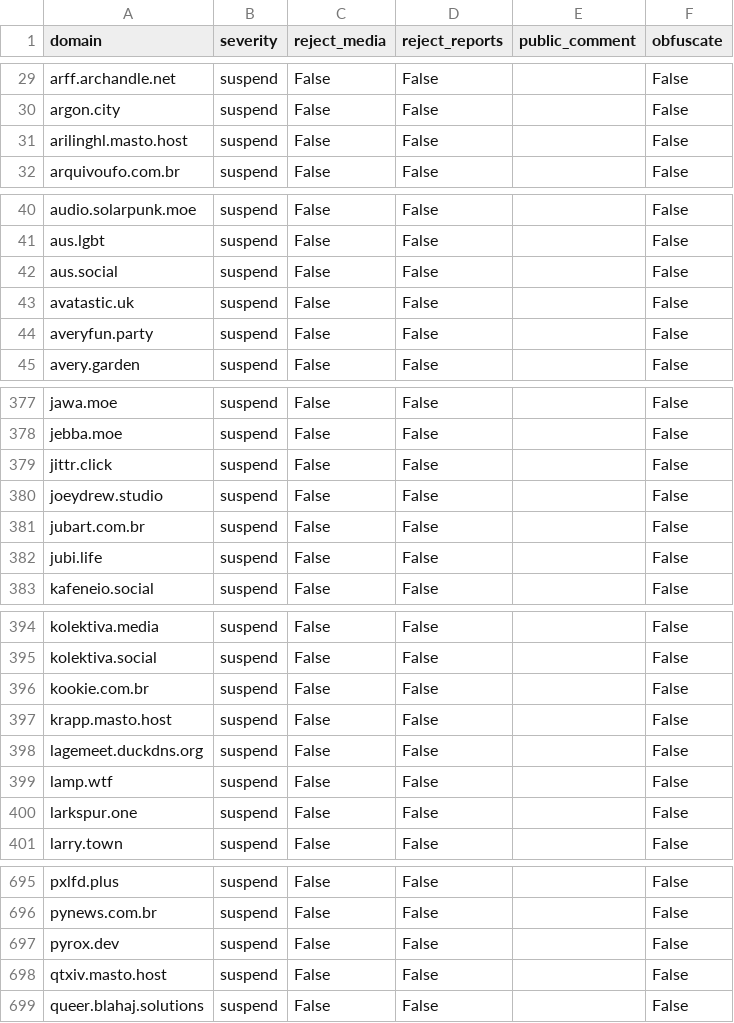
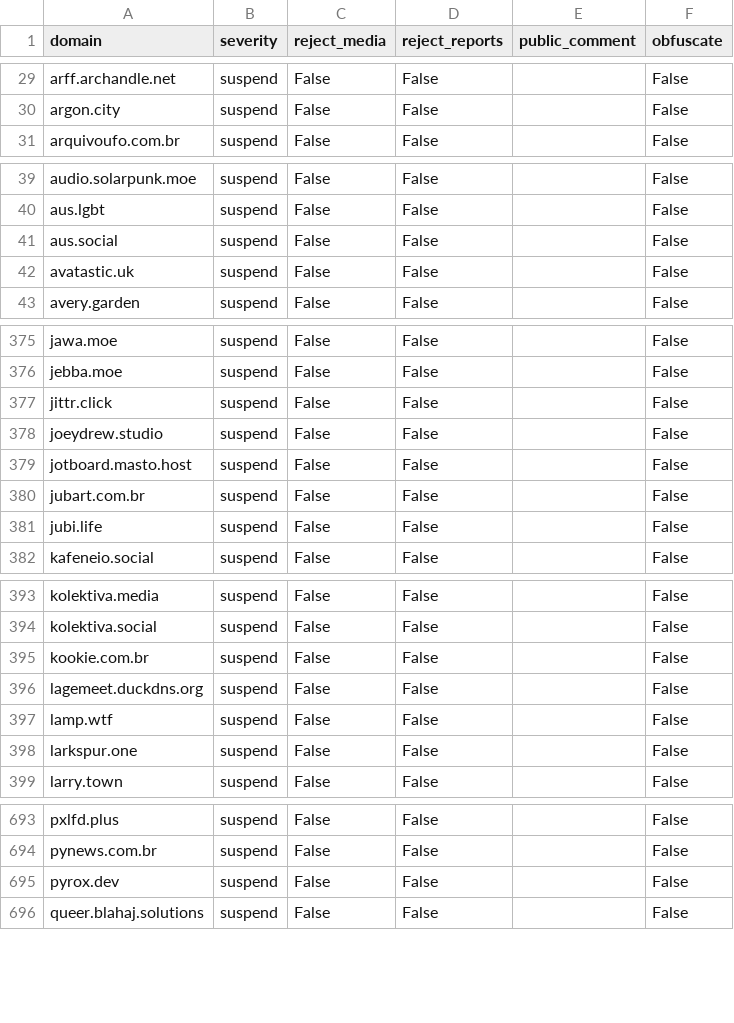
Before and after one commit to kromonos/fedi-health, a CSV file: _unified_tier3_blocklist.csv, drawn as a sheet; only a part is shown, gaps mark what is left out; removed rows and columns are numbered as before the commit, all else as after; the diff covers the shown part only; the diff names each change by its address in the sheet, - before the commit and + after, or states it on an @@ line.

```diff
--- a/_unified_tier3_blocklist.csv
+++ b/_unified_tier3_blocklist.csv
-row 31: arilinghl.masto.host | suspend | False | False |  | False
-row 44: averyfun.party | suspend | False | False |  | False
+row 379: jotboard.masto.host | suspend | False | False |  | False
-row 397: krapp.masto.host | suspend | False | False |  | False
-row 698: qtxiv.masto.host | suspend | False | False |  | False
```
Also changed, not shown: 1 removed row elsewhere in this file, _unified_tier1_blocklist.csv, _unified_tier2_blocklist.csv.
